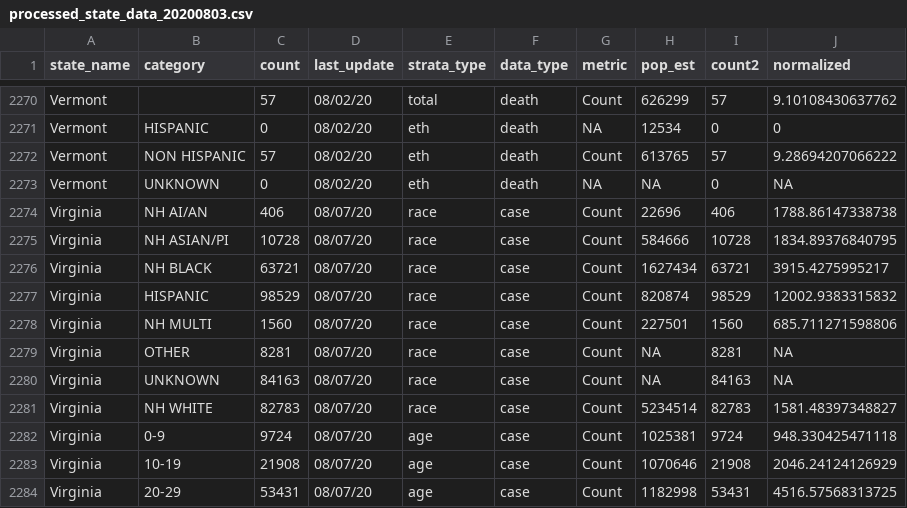
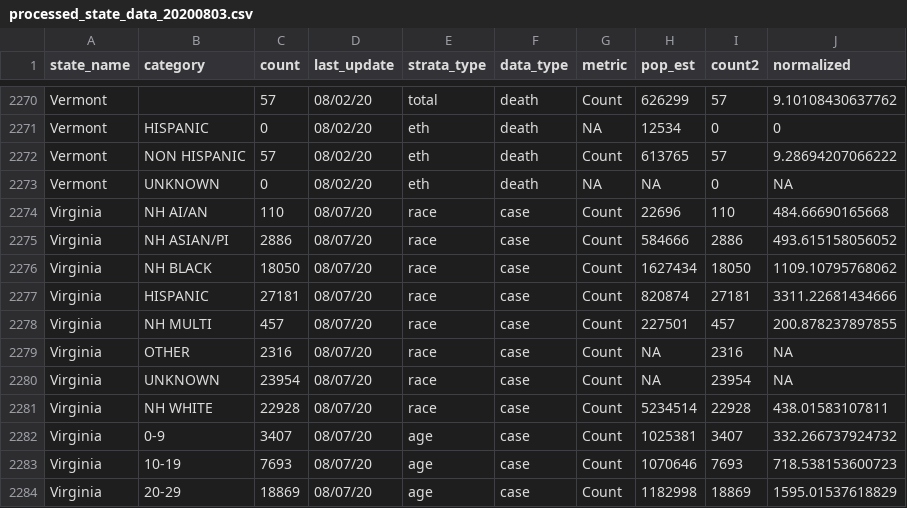
Before and after one commit to therandomwa/covid_us_states_tracking, a CSV file: Data/processed_states/processed_state_data_20200803.csv, drawn as a sheet; only a part is shown, gaps mark what is left out; the diff covers the shown part only.

```diff
--- a/Data/processed_states/processed_state_data_20200803.csv
+++ b/Data/processed_states/processed_state_data_20200803.csv
@@ -2273,12 +2273,12 @@
 "Vermont","UNKNOWN",0,"08/02/20","eth","death",NA,NA,0,NA
-"Virginia","NH AI/AN",406,"08/07/20","race","case","Count",22696,406,1788.86147338738
-"Virginia","NH ASIAN/PI",10728,"08/07/20","race","case","Count",584666,10728,1834.89376840795
-"Virginia","NH BLACK",63721,"08/07/20","race","case","Count",1627434,63721,3915.4275995217
-"Virginia","HISPANIC",98529,"08/07/20","race","case","Count",820874,98529,12002.9383315832
-"Virginia","NH MULTI",1560,"08/07/20","race","case","Count",227501,1560,685.711271598806
-"Virginia","OTHER",8281,"08/07/20","race","case","Count",NA,8281,NA
-"Virginia","UNKNOWN",84163,"08/07/20","race","case","Count",NA,84163,NA
-"Virginia","NH WHITE",82783,"08/07/20","race","case","Count",5234514,82783,1581.48397348827
-"Virginia","0-9",9724,"08/07/20","age","case","Count",1025381,9724,948.330425471118
-"Virginia","10-19",21908,"08/07/20","age","case","Count",1070646,21908,2046.24124126929
-"Virginia","20-29",53431,"08/07/20","age","case","Count",1182998,53431,4516.57568313725
+"Virginia","NH AI/AN",110,"08/07/20","race","case","Count",22696,110,484.66690165668
+"Virginia","NH ASIAN/PI",2886,"08/07/20","race","case","Count",584666,2886,493.615158056052
+"Virginia","NH BLACK",18050,"08/07/20","race","case","Count",1627434,18050,1109.10795768062
+"Virginia","HISPANIC",27181,"08/07/20","race","case","Count",820874,27181,3311.22681434666
+"Virginia","NH MULTI",457,"08/07/20","race","case","Count",227501,457,200.878237897855
+"Virginia","OTHER",2316,"08/07/20","race","case","Count",NA,2316,NA
+"Virginia","UNKNOWN",23954,"08/07/20","race","case","Count",NA,23954,NA
+"Virginia","NH WHITE",22928,"08/07/20","race","case","Count",5234514,22928,438.01583107811
+"Virginia","0-9",3407,"08/07/20","age","case","Count",1025381,3407,332.266737924732
+"Virginia","10-19",7693,"08/07/20","age","case","Count",1070646,7693,718.538153600723
+"Virginia","20-29",18869,"08/07/20","age","case","Count",1182998,18869,1595.01537618829
```
Also changed, not shown: 140 edited cells elsewhere in this file, Data/raw_states/meta_2020-08-03_aw.csv, Data/raw_states/meta_final_20200803.csv.
